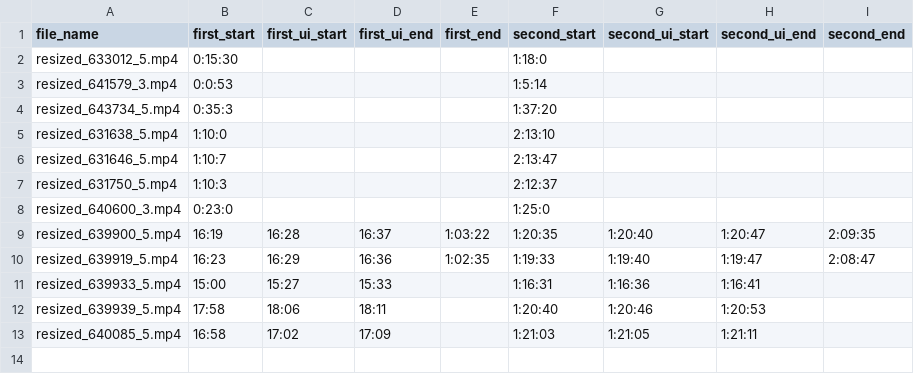
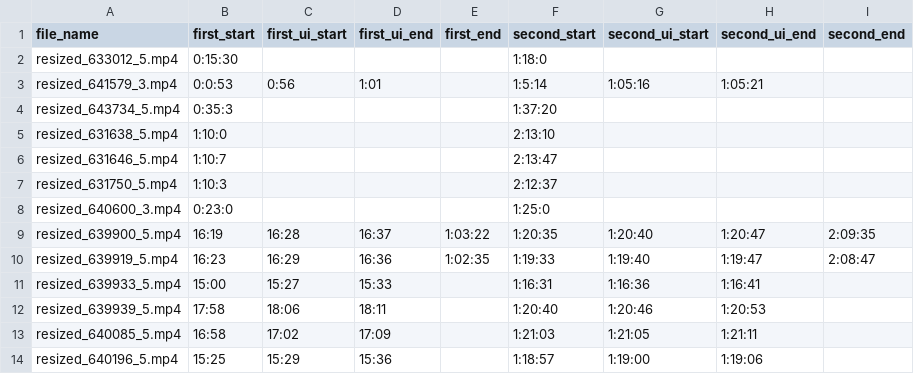
Before and after one commit to josdas/Hackathon-media-2018, a CSV file: data/train/real_start_train.csv, drawn as a sheet.

Commit message:
edit starts

```diff
--- a/data/train/real_start_train.csv
+++ b/data/train/real_start_train.csv
@@ -2,3 +2,3 @@ file_name,first_start,first_ui_start,first_ui_end,first_end,second_start,second_
 resized_633012_5.mp4,0:15:30,,,,1:18:0,,,
-resized_641579_3.mp4,0:0:53,,,,1:5:14,,,
+resized_641579_3.mp4,0:0:53,0:56,1:01,,1:5:14,1:05:16,1:05:21,
 resized_643734_5.mp4,0:35:3,,,,1:37:20,,,
@@ -13 +13,2 @@ resized_639939_5.mp4,17:58,18:06,18:11,,1:20:40,1:20:46,1:20:53,
 resized_640085_5.mp4,16:58,17:02,17:09,,1:21:03,1:21:05,1:21:11,
+resized_640196_5.mp4,15:25,15:29,15:36,,1:18:57,1:19:00,1:19:06,
```
